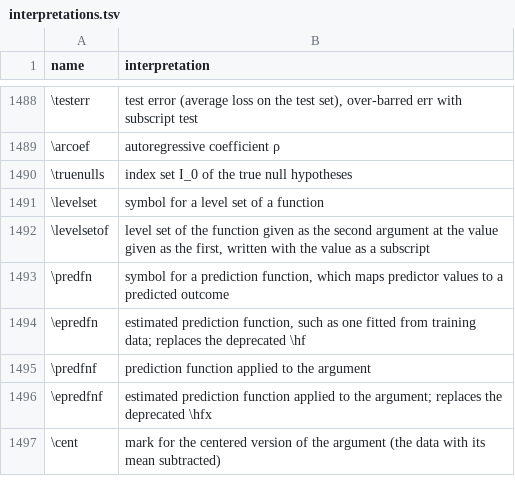
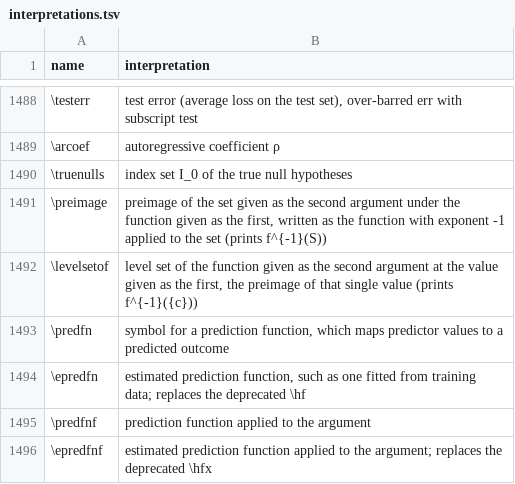
Before and after one commit to Morrison-Lab/macros, a TSV file: interpretations.tsv, drawn as a sheet; only a part is shown, gaps mark what is left out; the shorter side is filled out with more unchanged rows.

```diff
--- a/interpretations.tsv
+++ b/interpretations.tsv
@@ -1490,4 +1490,4 @@ name	interpretation
 \truenulls	index set I_0 of the true null hypotheses
-\levelset	symbol for a level set of a function
-\levelsetof	level set of the function given as the second argument at the value given as the first, written with the value as a subscript
+\preimage	preimage of the set given as the second argument under the function given as the first, written as the function with exponent -1 applied to the set (prints f^{-1}(S))
+\levelsetof	level set of the function given as the second argument at the value given as the first, the preimage of that single value (prints f^{-1}({c}))
 \predfn	symbol for a prediction function, which maps predictor values to a predicted outcome
```
Also changed, not shown: 2 other files.
